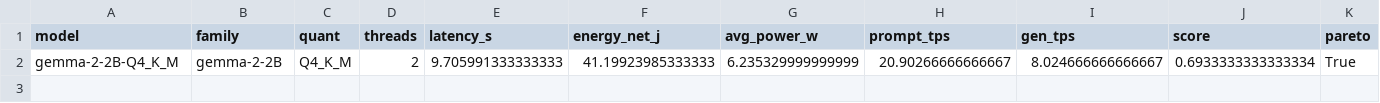
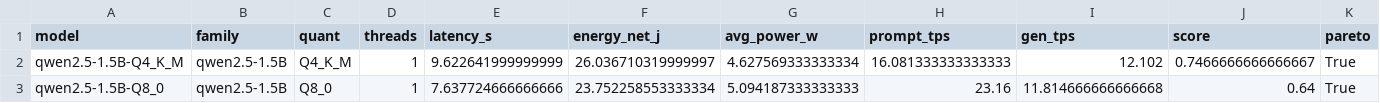
Before and after one commit to DarioG00/Pi5-LLM-Energy-Benchmark, a CSV file: recordings/raw_run2_ext/pareto_energia.csv, drawn as a sheet; removed rows and columns are numbered as before the commit, all else as after; the diff names each change by its address in the sheet, - before the commit and + after, or states it on an @@ line.

```diff
--- a/recordings/raw_run2_ext/pareto_energia.csv
+++ b/recordings/raw_run2_ext/pareto_energia.csv
-row 2: gemma-2-2B-Q4_K_M | gemma-2-2B | Q4_K_M | 2 | 9.705991333333333 | 41.19923985333333 | 6.235329999999999 | 20.90266666666667 | 8.024666666666667 | 0.6933333333333334 | True
+row 2: qwen2.5-1.5B-Q4_K_M | qwen2.5-1.5B | Q4_K_M | 1 | 9.622641999999999 | 26.036710319999997 | 4.627569333333334 | 16.081333333333333 | 12.102 | 0.7466666666666667 | True
+row 3: qwen2.5-1.5B-Q8_0 | qwen2.5-1.5B | Q8_0 | 1 | 7.637724666666666 | 23.752258553333334 | 5.094187333333333 | 23.16 | 11.814666666666668 | 0.64 | True
```
Also changed, not shown: recordings/raw_run2_ext/energy_per_config.csv, recordings/raw_run2_ext/pareto_latenza.csv, 41 other files.
